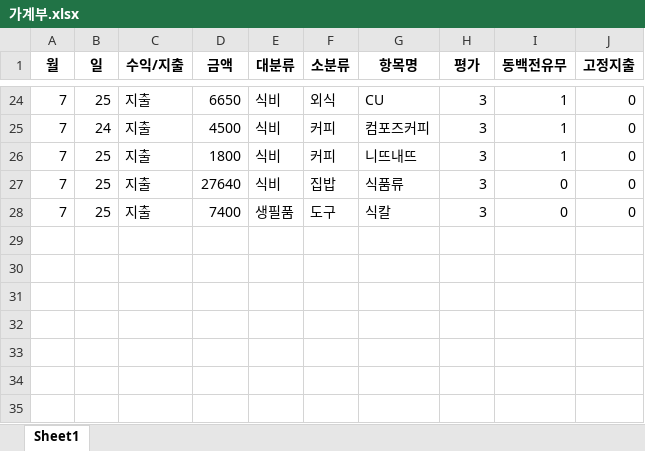
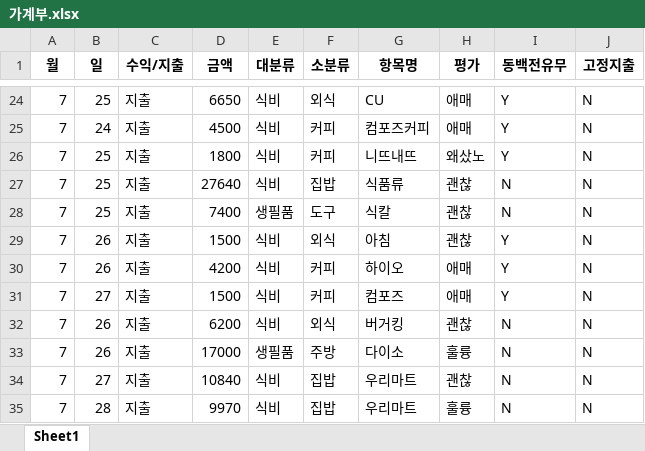
Before and after one commit to inmonim/gagyaebu, an Excel workbook: 가계부.xlsx, sheet Sheet1, drawn as a sheet; only a part is shown, gaps mark what is left out; values as stored, in another font and other column widths than the file's, no borders; the diff covers the shown part only; the diff names each change by its address in the sheet, - before the commit and + after, or states it on an @@ line.

```diff
--- a/가계부.xlsx (sheet Sheet1)
+++ b/가계부.xlsx (sheet Sheet1)
-H24:H25 (평가): 3
+H24:H25 (평가): 애매
-I24:I26 (동백전유무): 1
+I24:I26 (동백전유무): Y
-J24:J28 (고정지출): 0
+J24:J28 (고정지출): N
-H26 (평가): 3
+H26 (평가): 왜샀노
-H27:H28 (평가): 3
+H27:H28 (평가): 괜찮
-I27:I28 (동백전유무): 0
+I27:I28 (동백전유무): N
+row 29: 7 | 26 | 지출 | 1500 | 식비 | 외식 | 아침 | 괜찮 | Y | N
+row 30: 7 | 26 | 지출 | 4200 | 식비 | 커피 | 하이오 | 애매 | Y | N
+row 31: 7 | 27 | 지출 | 1500 | 식비 | 커피 | 컴포즈 | 애매 | Y | N
+row 32: 7 | 26 | 지출 | 6200 | 식비 | 외식 | 버거킹 | 괜찮 | N | N
+row 33: 7 | 26 | 지출 | 17000 | 생필품 | 주방 | 다이소 | 훌륭 | N | N
+row 34: 7 | 27 | 지출 | 10840 | 식비 | 집밥 | 우리마트 | 괜찮 | N | N
+row 35: 7 | 28 | 지출 | 9970 | 식비 | 집밥 | 우리마트 | 훌륭 | N | N
```
Also changed, not shown: 72 edited cells elsewhere in this sheet, 2 other files.
